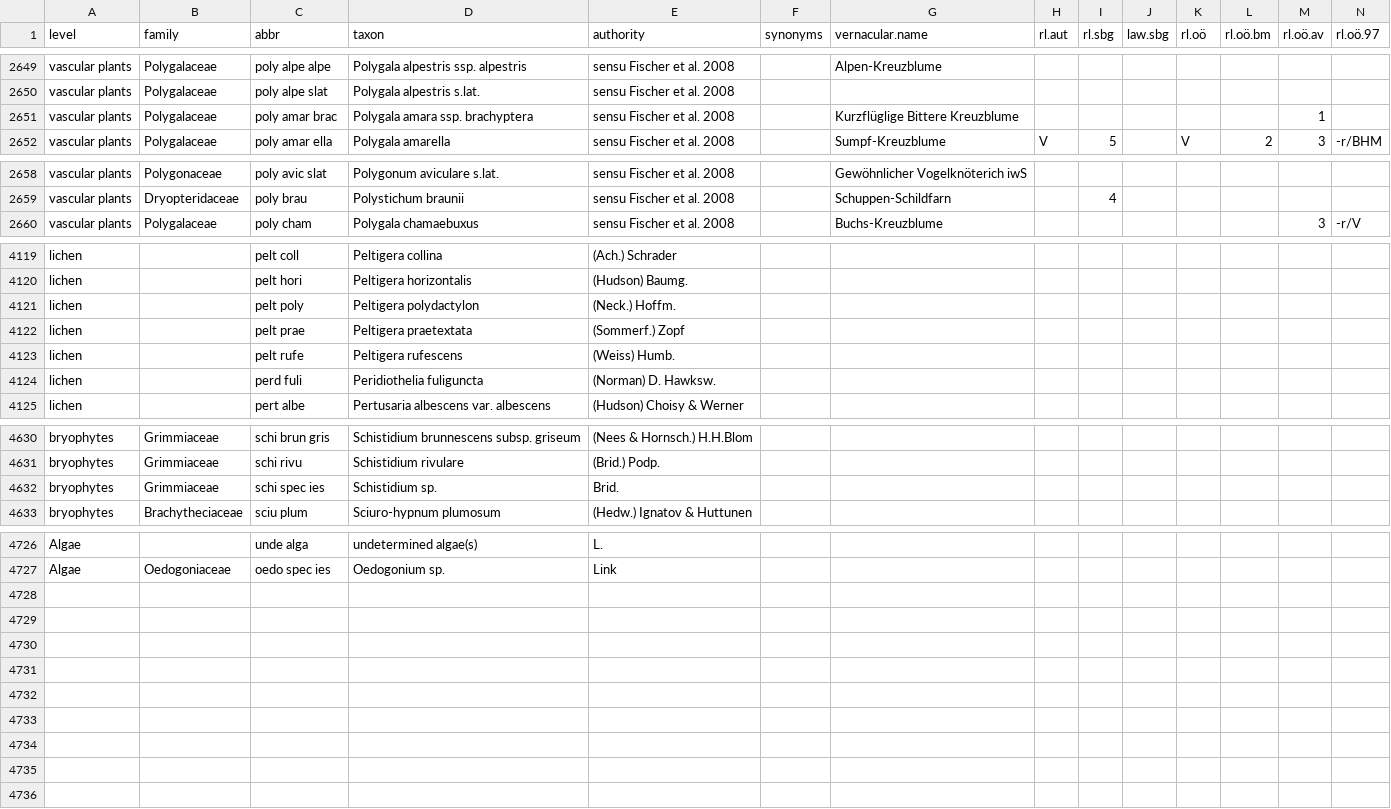
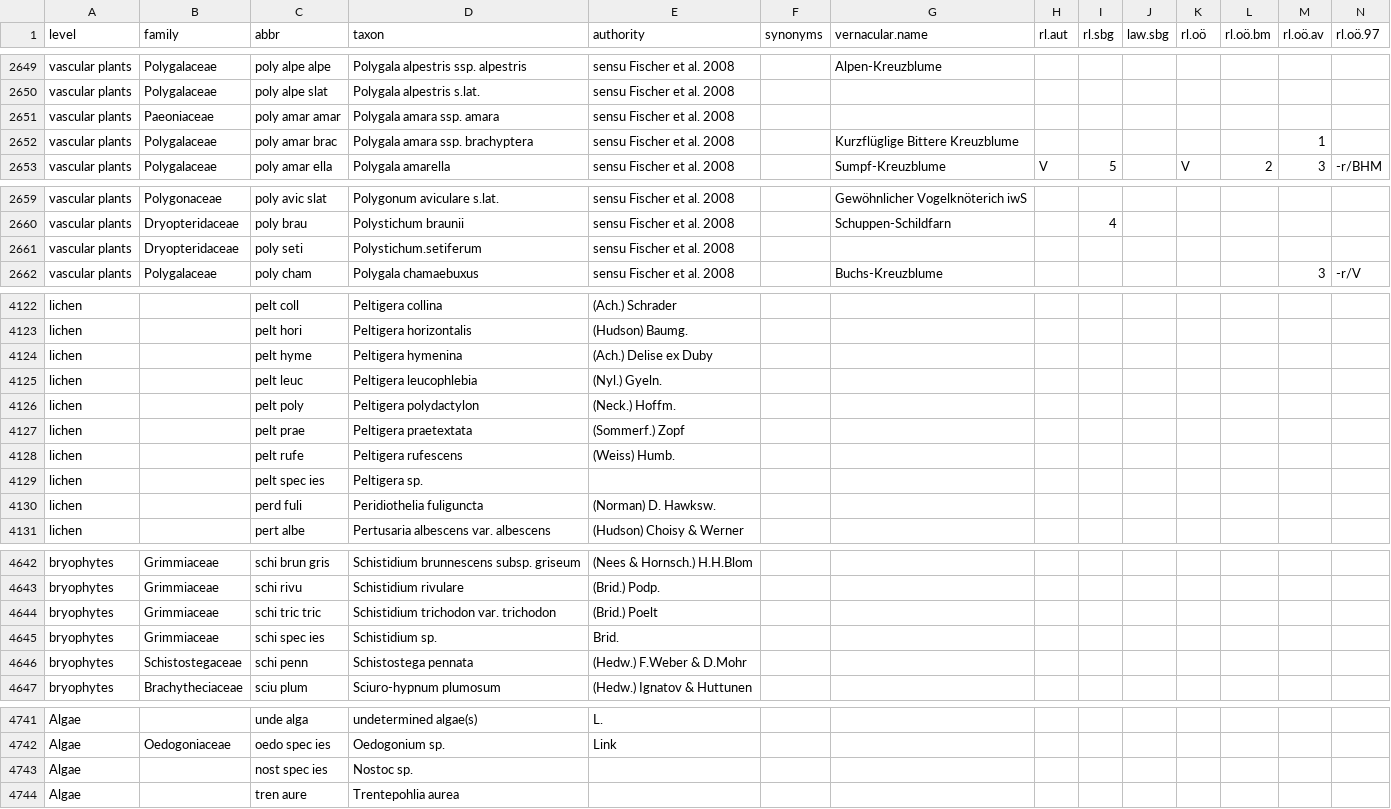
Before and after one commit to kardinal-eros/vegsoup-standards, a CSV file: austrian standard list 2008/austrian standard list 2008.csv, drawn as a sheet; only a part is shown, gaps mark what is left out; rows hold the shown columns only; the diff covers the shown part only; the diff names each change by its address in the sheet, - before the commit and + after, or states it on an @@ line.

Commit message:
added taxa

```diff
--- a/austrian standard list 2008/austrian standard list 2008.csv
+++ b/austrian standard list 2008/austrian standard list 2008.csv
+row 2651: vascular plants | Paeoniaceae | poly amar amar | Polygala amara ssp. amara | sensu Fischer et al. 2008
+row 2661: vascular plants | Dryopteridaceae | poly seti | Polystichum.setiferum | sensu Fischer et al. 2008
+row 4124: lichen |  | pelt hyme | Peltigera hymenina | (Ach.) Delise ex Duby
+row 4125: lichen |  | pelt leuc | Peltigera leucophlebia | (Nyl.) Gyeln.
+row 4129: lichen |  | pelt spec ies | Peltigera sp.
+row 4644: bryophytes | Grimmiaceae | schi tric tric | Schistidium trichodon var. trichodon | (Brid.) Poelt
+row 4646: bryophytes | Schistostegaceae | schi penn | Schistostega pennata | (Hedw.) F.Weber & D.Mohr
+row 4743: Algae |  | nost spec ies | Nostoc sp.
+row 4744: Algae |  | tren aure | Trentepohlia aurea
```
Also changed, not shown: 8 added rows and 1 edited cell elsewhere in this file.
